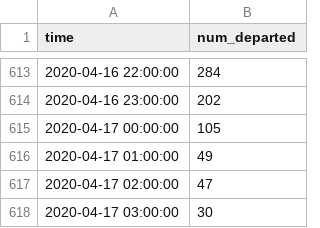
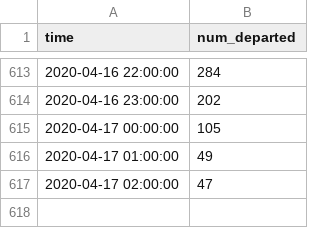
Before and after one commit to hkanezashi/GVTest, a CSV file: docs/data/citibike_departed.csv, drawn as a sheet; only a part is shown, gaps mark what is left out; the diff names each change by its address in the sheet, - before the commit and + after, or states it on an @@ line.

Commit message:
Update data files

```diff
--- a/docs/data/citibike_departed.csv
+++ b/docs/data/citibike_departed.csv
-row 618: 2020-04-17 03:00:00 | 30
```
Also changed, not shown: docs/data/traffic_NYC.csv.
